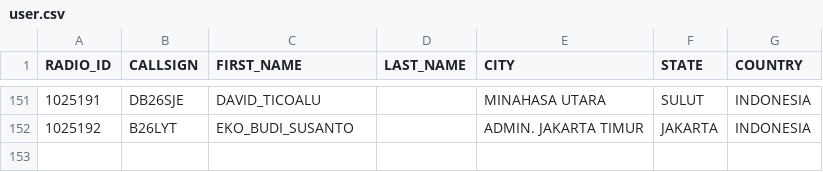
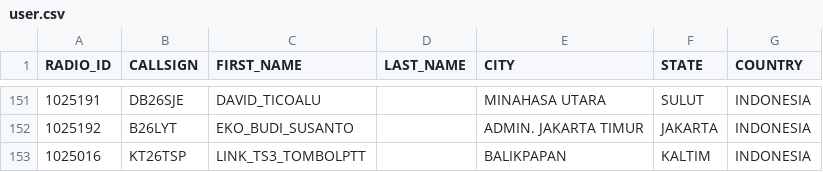
Before and after one commit to tombolptt/KT25ARI, a CSV file: user.csv, drawn as a sheet; only a part is shown, gaps mark what is left out; the diff names each change by its address in the sheet, - before the commit and + after, or states it on an @@ line.

Commit message:
Update user.csv otomatis via Aplikasi

```diff
--- a/user.csv
+++ b/user.csv
+row 153: 1025016 | KT26TSP | LINK_TS3_TOMBOLPTT |  | BALIKPAPAN | KALTIM | INDONESIA
```
